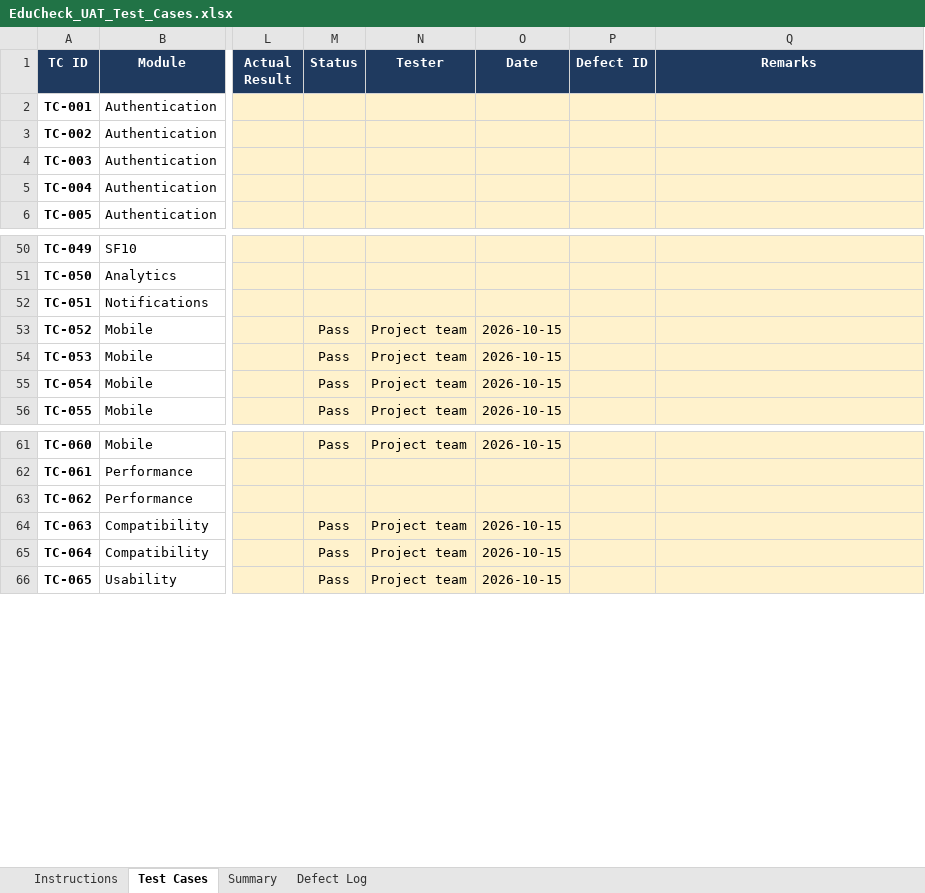
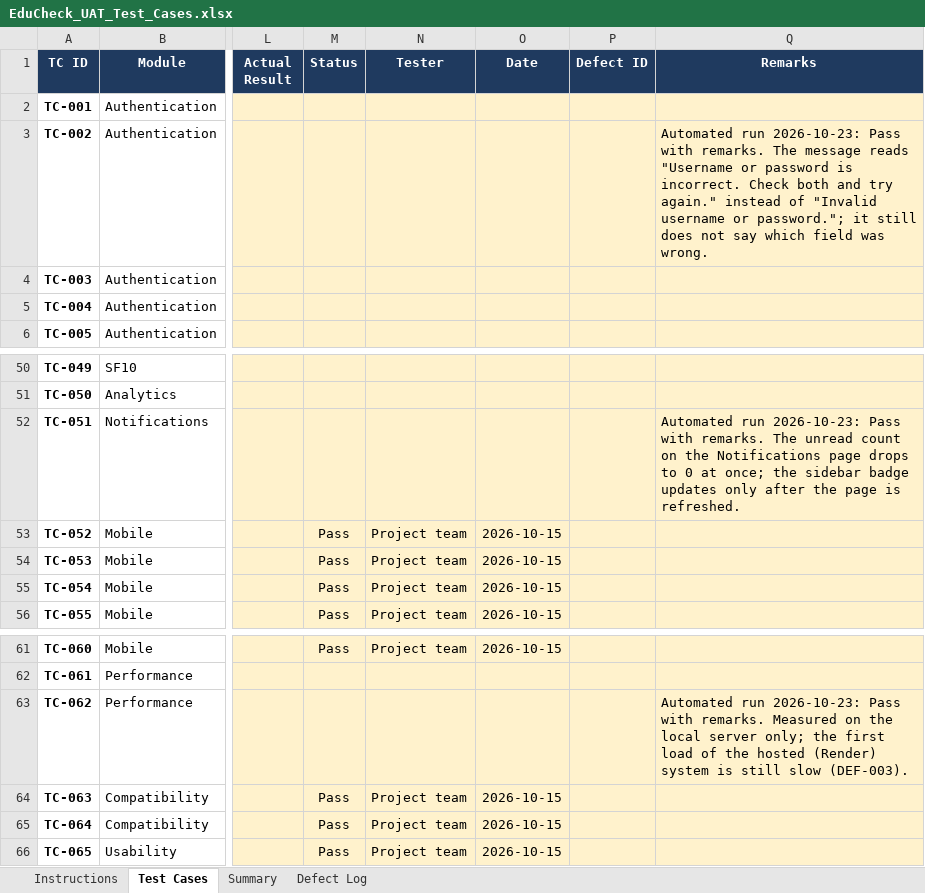
Before and after one commit to shainellapines/Capstone-Project_EduCheck, an Excel workbook: 03-Testing/EduCheck_UAT_Test_Cases.xlsx, sheet Test Cases, drawn as a sheet; only a part is shown, gaps mark what is left out; values as stored, in another font and other column widths than the file's, no borders; conditional formats not drawn; the diff names each change by its address in the sheet, - before the commit and + after, or states it on an @@ line.

```diff
--- a/03-Testing/EduCheck_UAT_Test_Cases.xlsx (sheet Test Cases)
+++ b/03-Testing/EduCheck_UAT_Test_Cases.xlsx (sheet Test Cases)
-Q3 (Remarks): (empty)
+Q3 (Remarks): Automated run 2026-10-23: Pass with remarks. The message reads "Username or password is incorrect. Check both and try again." instead of "Invalid username or password."; it still does not say which field was wrong.
-Q52 (Remarks): (empty)
+Q52 (Remarks): Automated run 2026-10-23: Pass with remarks. The unread count on the Notifications page drops to 0 at once; the sidebar badge updates only after the page is refreshed.
-Q63 (Remarks): (empty)
+Q63 (Remarks): Automated run 2026-10-23: Pass with remarks. Measured on the local server only; the first load of the hosted (Render) system is still slow (DEF-003).
```
Also changed, not shown: 2 other files.
